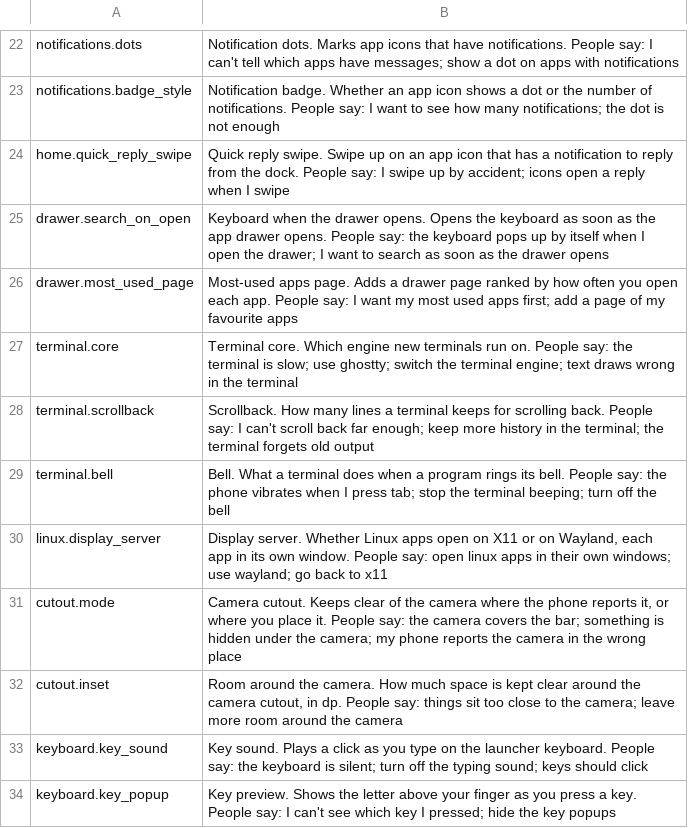
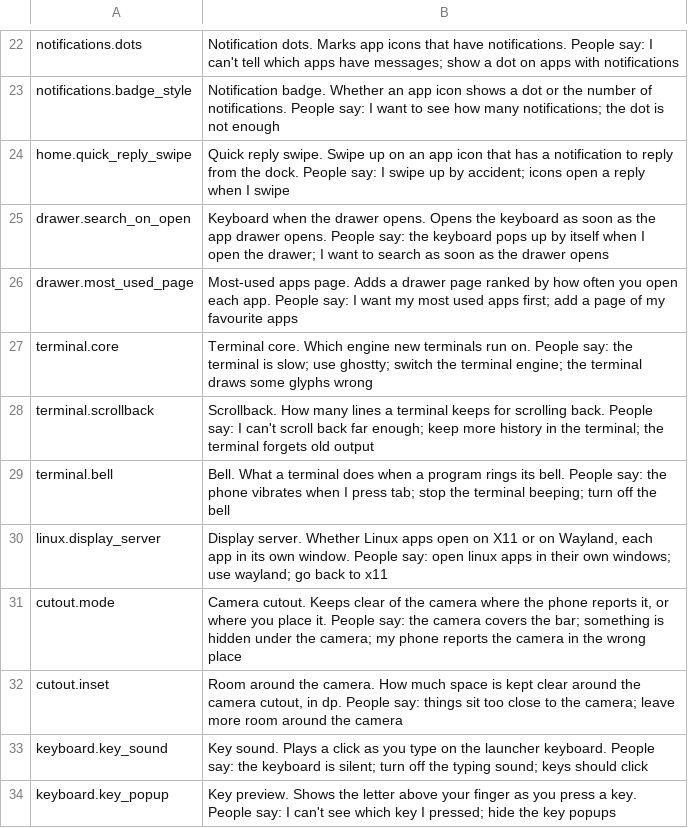
Before and after one commit to PickleHik3/termux-launcher, a TSV file: app/src/main/assets/assistant/settings-corpus.tsv, drawn as a sheet; only a part is shown, gaps mark what is left out.

```diff
--- a/app/src/main/assets/assistant/settings-corpus.tsv
+++ b/app/src/main/assets/assistant/settings-corpus.tsv
@@ -26,3 +26,3 @@ drawer.search_on_open	Keyboard when the drawer opens. Opens the keyboard as soon
 drawer.most_used_page	Most-used apps page. Adds a drawer page ranked by how often you open each app. People say: I want my most used apps first; add a page of my favourite apps
-terminal.core	Terminal core. Which engine new terminals run on. People say: the terminal is slow; use ghostty; switch the terminal engine; text draws wrong in the terminal
+terminal.core	Terminal core. Which engine new terminals run on. People say: the terminal is slow; use ghostty; switch the terminal engine; the terminal draws some glyphs wrong
 terminal.scrollback	Scrollback. How many lines a terminal keeps for scrolling back. People say: I can't scroll back far enough; keep more history in the terminal; the terminal forgets old output
```
Also changed, not shown: 1 other file.
